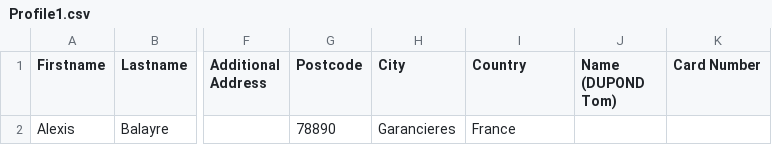
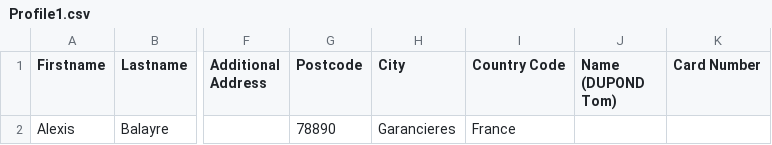
Before and after one commit to AlexisBal/Projet_Bot, a CSV file: Data/Profiles/Profile1.csv, drawn as a sheet; only a part is shown, gaps mark what is left out; the diff names each change by its address in the sheet, - before the commit and + after, or states it on an @@ line.

```diff
--- a/Data/Profiles/Profile1.csv
+++ b/Data/Profiles/Profile1.csv
-I1: Country
+I1: Country Code
```
Also changed, not shown: 8 other files.
